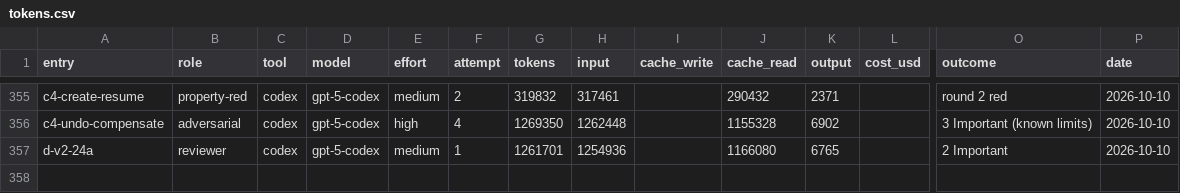
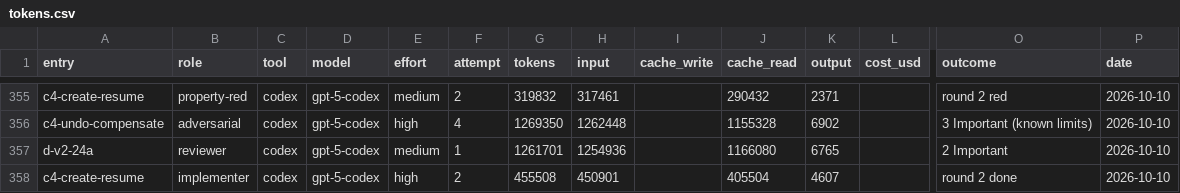
Before and after one commit to deluispablo/bower, a CSV file: harness/tokens.csv, drawn as a sheet; only a part is shown, gaps mark what is left out; rows hold the shown columns only; the diff names each change by its address in the sheet, - before the commit and + after, or states it on an @@ line.

```diff
--- a/harness/tokens.csv
+++ b/harness/tokens.csv
+row 358: c4-create-resume | implementer | codex | gpt-5-codex | high | 2 | 455508 | 450901 |  | 405504 | 4607 |  | round 2 done | 2026-10-10
```
